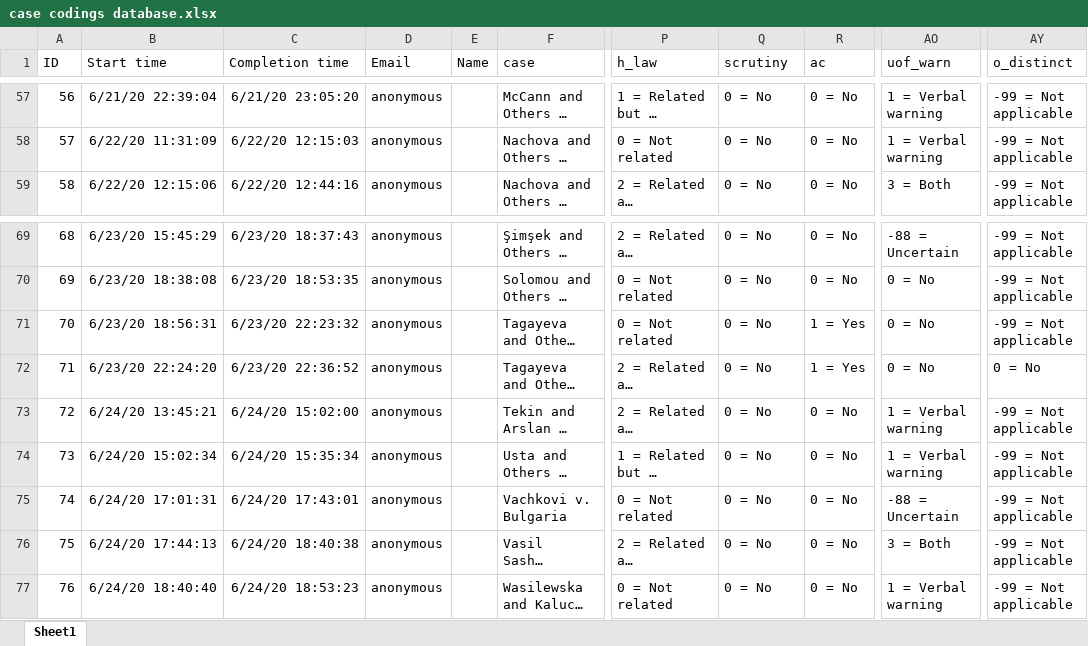
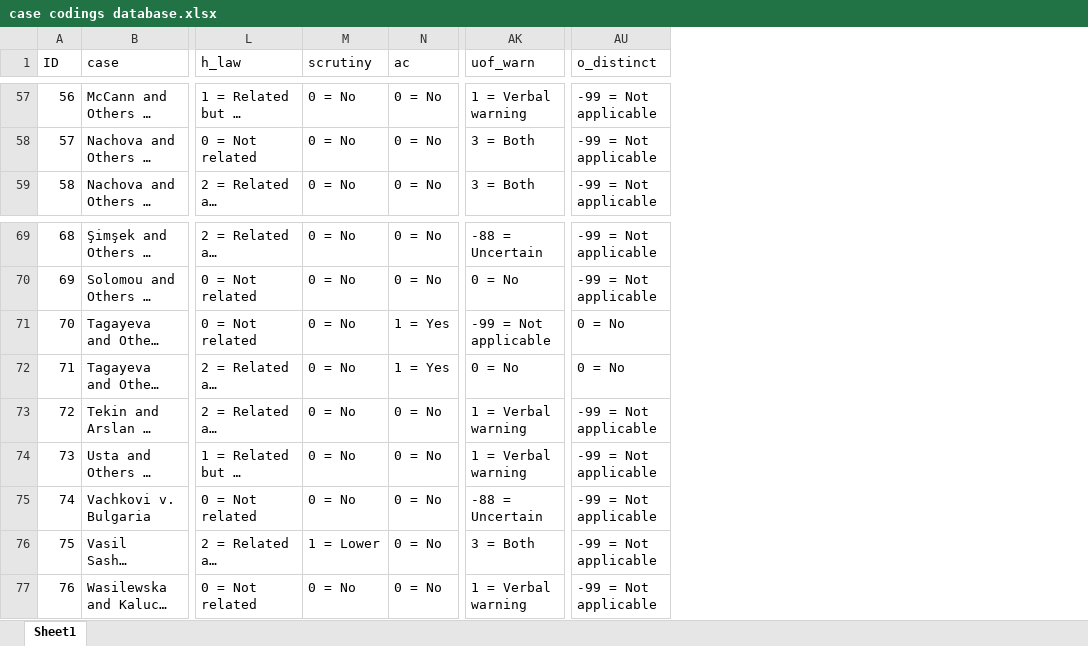
Before and after one commit to jonas-sk/ucf-thesis-analysis, an Excel workbook: case codings database.xlsx, sheet Sheet1, drawn as a sheet; only a part is shown, gaps mark what is left out; long unchanged cells end in …; values as stored, in another font and other column widths than the file's, no borders; table styles not drawn; removed rows and columns are numbered as before the commit, all else as after; the diff covers the shown part only; the diff names each change by its address in the sheet, - before the commit and + after, or states it on an @@ line.

```diff
--- a/case codings database.xlsx (sheet Sheet1)
+++ b/case codings database.xlsx (sheet Sheet1)
-column B (Start time), rows 57-59: 6/21/20 22:39:04 | 6/22/20 11:31:09 | 6/22/20 12:15:06; rows 69-77: 6/23/20 15:45:29 | 6/23/20 18:38:08 | 6/23/20 18:56:31 | 6/23/20 22:24:20 | 6/24/20 13:45:21 | 6/24/20 15:02:34 | 6/24/20 17:01:31 | 6/24/20 17:44:13 | 6/24/20 18:40:40
-column C (Completion time), rows 57-59: 6/21/20 23:05:20 | 6/22/20 12:15:03 | 6/22/20 12:44:16; rows 69-77: 6/23/20 18:37:43 | 6/23/20 18:53:35 | 6/23/20 22:23:32 | 6/23/20 22:36:52 | 6/24/20 15:02:00 | 6/24/20 15:35:34 | 6/24/20 17:43:01 | 6/24/20 18:40:38 | 6/24/20 18:53:23
-column D (Email), rows 57-59: all anonymous; rows 69-77: all anonymous
-column E (Name), empty
-AK58 (uof_warn): 1 = Verbal warning
+AK58 (uof_warn): 3 = Both
-AK71 (uof_warn): 0 = No
+AK71 (uof_warn): -99 = Not applicable
-AU71 (o_distinct): -99 = Not applicable
+AU71 (o_distinct): 0 = No
-M76 (scrutiny): 0 = No
+M76 (scrutiny): 1 = Lower
```
Also changed, not shown: 20 edited cells elsewhere in this sheet.
